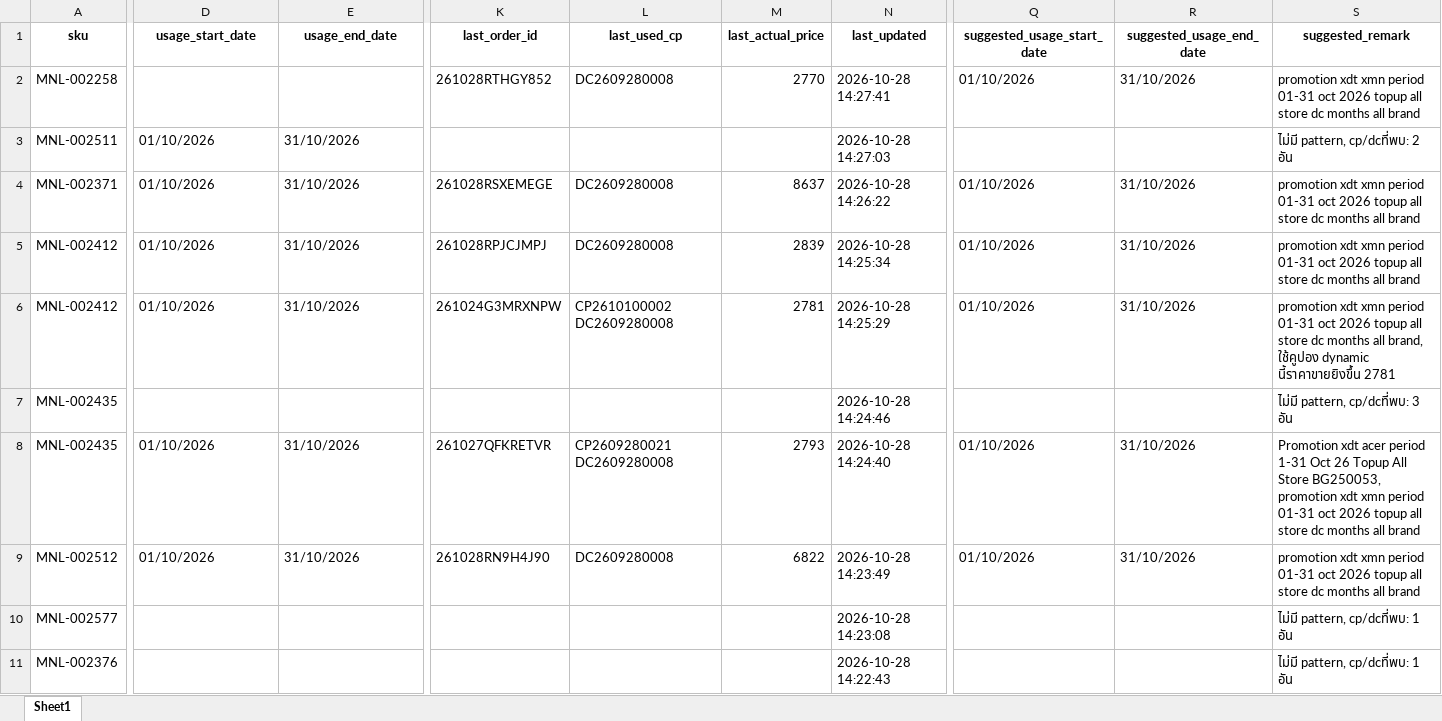
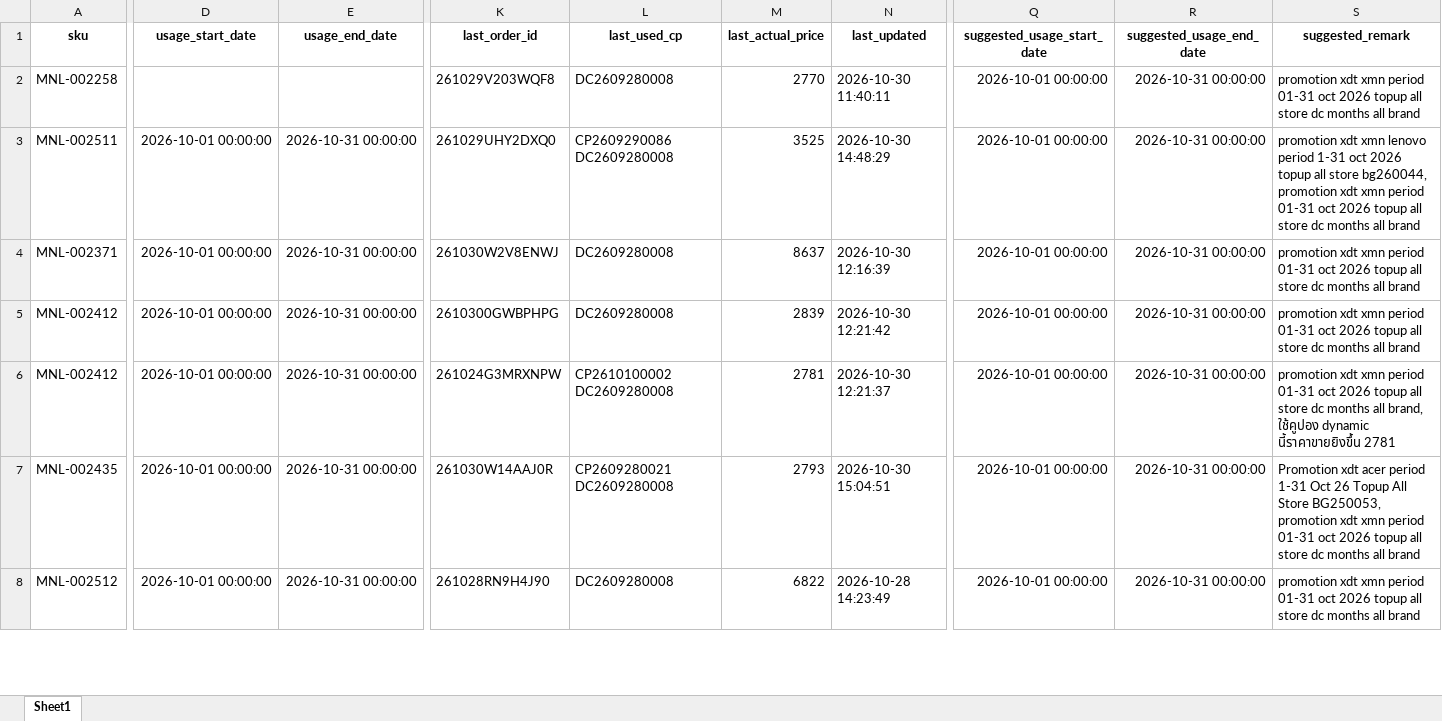
Before and after one commit to iHaveNoKnowledge/Python, an Excel workbook: projects/auto_page/autopageMKII/tables/cp_data.xlsx, sheet Sheet1, drawn as a sheet; only a part is shown, gaps mark what is left out; values as stored, in another font and other column widths than the file's, no borders; charts and pictures not drawn; removed rows and columns are numbered as before the commit, all else as after; rows hold the shown columns only; the diff covers the shown part only; the diff names each change by its address in the sheet, - before the commit and + after, or states it on an @@ line.

Commit message:
feat(pricing): add order date filtering, base price pre-discount recovery, and auto oc/dc adjustment

```diff
--- a/projects/auto_page/autopageMKII/tables/cp_data.xlsx (sheet Sheet1)
+++ b/projects/auto_page/autopageMKII/tables/cp_data.xlsx (sheet Sheet1)
-K2 (last_order_id): 261028RTHGY852
+K2 (last_order_id): 261029V203WQF8
-N2 (last_updated): 2026-10-28 14:27:41
+N2 (last_updated): 2026-10-30 11:40:11
-Q2 (suggested_usage_start_date): 01/10/2026
+Q2 (suggested_usage_start_date): 2026-10-01 00:00:00
-R2 (suggested_usage_end_date): 31/10/2026
+R2 (suggested_usage_end_date): 2026-10-31 00:00:00
-D3:D6 (usage_start_date): 01/10/2026
+D3:D6 (usage_start_date): 2026-10-01 00:00:00
-E3:E6 (usage_end_date): 31/10/2026
+E3:E6 (usage_end_date): 2026-10-31 00:00:00
-K3 (last_order_id): (empty)
+K3 (last_order_id): 261029UHY2DXQ0
-L3 (last_used_cp): (empty)
+L3 (last_used_cp): CP2609290086 DC2609280008
-M3 (last_actual_price): (empty)
+M3 (last_actual_price): 3525
-N3 (last_updated): 2026-10-28 14:27:03
+N3 (last_updated): 2026-10-30 14:48:29
-Q3 (suggested_usage_start_date): (empty)
+Q3 (suggested_usage_start_date): 2026-10-01 00:00:00
-R3 (suggested_usage_end_date): (empty)
+R3 (suggested_usage_end_date): 2026-10-31 00:00:00
-S3 (suggested_remark): ไม่มี pattern, cp/dcที่พบ: 2 อัน
+S3 (suggested_remark): promotion xdt xmn lenovo period 1-31 oct 2026 topup all store bg260044, promotion xdt xmn period 01-31 oct 2026 topup all store dc months all brand
-K4 (last_order_id): 261028RSXEMEGE
+K4 (last_order_id): 261030W2V8ENWJ
-N4 (last_updated): 2026-10-28 14:26:22
+N4 (last_updated): 2026-10-30 12:16:39
-Q4:Q6 (suggested_usage_start_date): 01/10/2026
+Q4:Q6 (suggested_usage_start_date): 2026-10-01 00:00:00
-R4:R6 (suggested_usage_end_date): 31/10/2026
+R4:R6 (suggested_usage_end_date): 2026-10-31 00:00:00
-K5 (last_order_id): 261028RPJCJMPJ
+K5 (last_order_id): 2610300GWBPHPG
-N5 (last_updated): 2026-10-28 14:25:34
+N5 (last_updated): 2026-10-30 12:21:42
-N6 (last_updated): 2026-10-28 14:25:29
+N6 (last_updated): 2026-10-30 12:21:37
-row 7: MNL-002435 |  |  |  |  |  | 2026-10-28 14:24:46 |  |  | ไม่มี pattern, cp/dcที่พบ: 3 อัน
-D7:D8 (usage_start_date): 01/10/2026
+D7:D8 (usage_start_date): 2026-10-01 00:00:00
-E7:E8 (usage_end_date): 31/10/2026
+E7:E8 (usage_end_date): 2026-10-31 00:00:00
-K7 (last_order_id): 261027QFKRETVR
+K7 (last_order_id): 261030W14AAJ0R
-N7 (last_updated): 2026-10-28 14:24:40
+N7 (last_updated): 2026-10-30 15:04:51
-Q7:Q8 (suggested_usage_start_date): 01/10/2026
+Q7:Q8 (suggested_usage_start_date): 2026-10-01 00:00:00
-R7:R8 (suggested_usage_end_date): 31/10/2026
+R7:R8 (suggested_usage_end_date): 2026-10-31 00:00:00
-row 10: MNL-002577 |  |  |  |  |  | 2026-10-28 14:23:08 |  |  | ไม่มี pattern, cp/dcที่พบ: 1 อัน
-row 11: MNL-002376 |  |  |  |  |  | 2026-10-28 14:22:43 |  |  | ไม่มี pattern, cp/dcที่พบ: 1 อัน
```
Also changed, not shown: 42 added rows, 21 removed rows, 30 hidden or unhidden rows, 375 edited cells and cell formats elsewhere in this sheet, hidden cells, charts or pictures, projects/auto_page/autopageMKII/tables/Accel_mode26-10-2026.xlsx, 7 other files.
